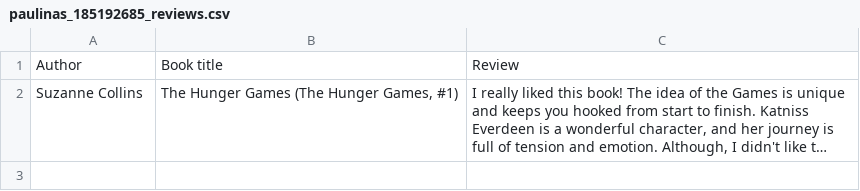
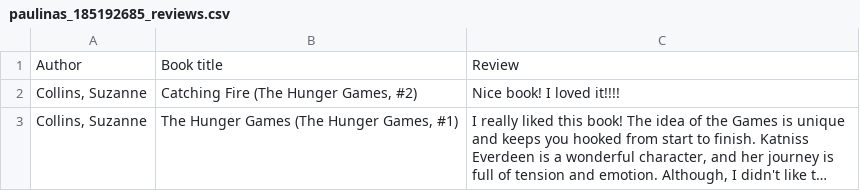
Before and after one commit to paulina444/book-application, a CSV file: reviews/paulinas_185192685_reviews.csv, drawn as a sheet; long unchanged cells end in …; addresses are those after the commit; the diff names each change by its address in the sheet, - before the commit and + after, or states it on an @@ line.

```diff
--- a/reviews/paulinas_185192685_reviews.csv
+++ b/reviews/paulinas_185192685_reviews.csv
+row 2: Collins, Suzanne | Catching Fire (The Hunger Games, #2) | Nice book! I loved it!!!!
-A3: Suzanne Collins
+A3: Collins, Suzanne
```
Also changed, not shown: reviews/agatas_185172573_reviews.csv, reviews/horror1995s_185382409_reviews.csv, 3 other files.
